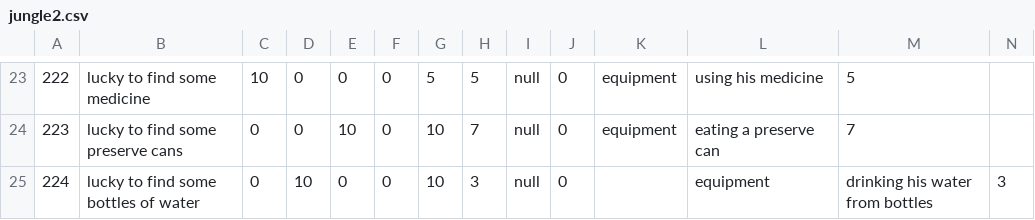
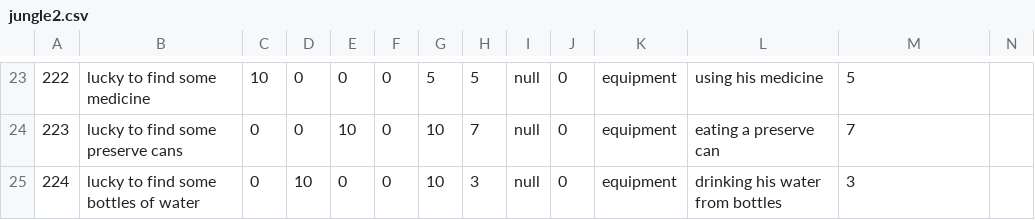
Before and after one commit to programowanie/proj_jungleman, a CSV file: jungle2.csv, drawn as a sheet; only a part is shown, gaps mark what is left out.

Commit message:
Update jungle2.csv
AKCJA DŁUGOTERMINOWA składa się z:

 (id),(komunikat1),(wpływ na zdrowie),(wpływ na napojenie),(wpływ na sytość),(wpływ na wypoczęcie),(szansa wystąpienia),(podstawowa długość trwania),(typ możliwej kolejnej akcji długoterminowej),(szansa na akcję długoterminową),(typ),(komunikat2),(kolejne dni trwania)

```diff
--- a/jungle2.csv
+++ b/jungle2.csv
@@ -24,2 +24,2 @@
 223,lucky to find some preserve cans,0,0,10,0,10,7,null,0,equipment,eating a preserve can,7
-224,lucky to find some bottles of water,0,10,0,0,10,3,null,0,,equipment,drinking his water from bottles,3
+224,lucky to find some bottles of water,0,10,0,0,10,3,null,0,equipment,drinking his water from bottles,3
```
